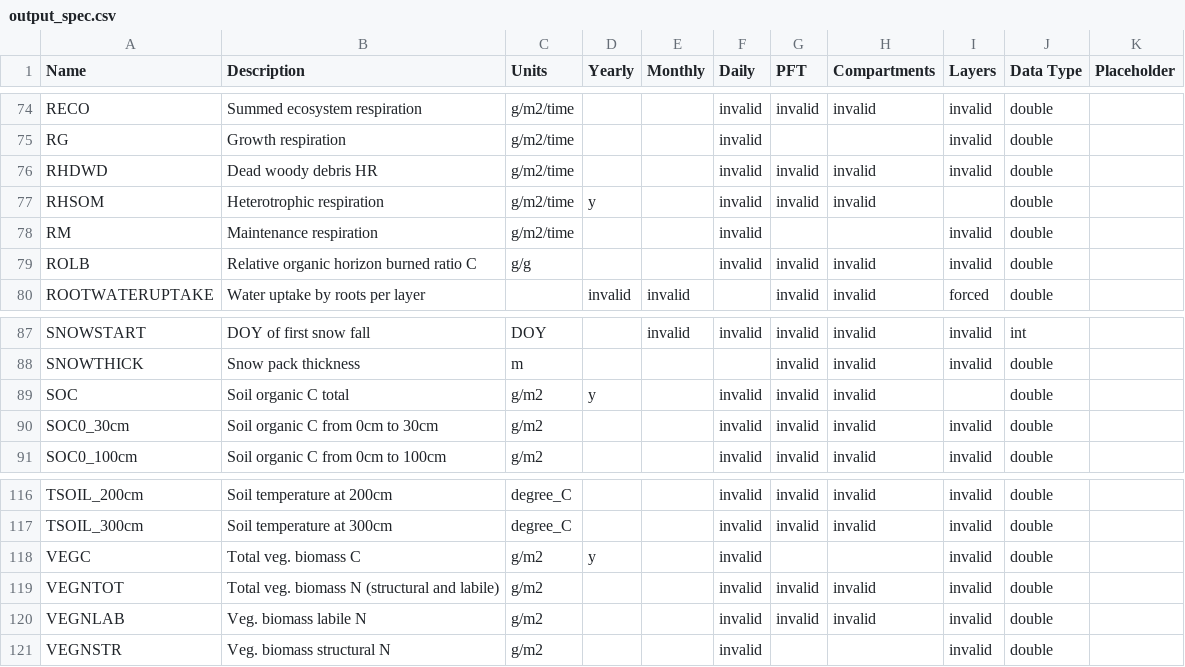
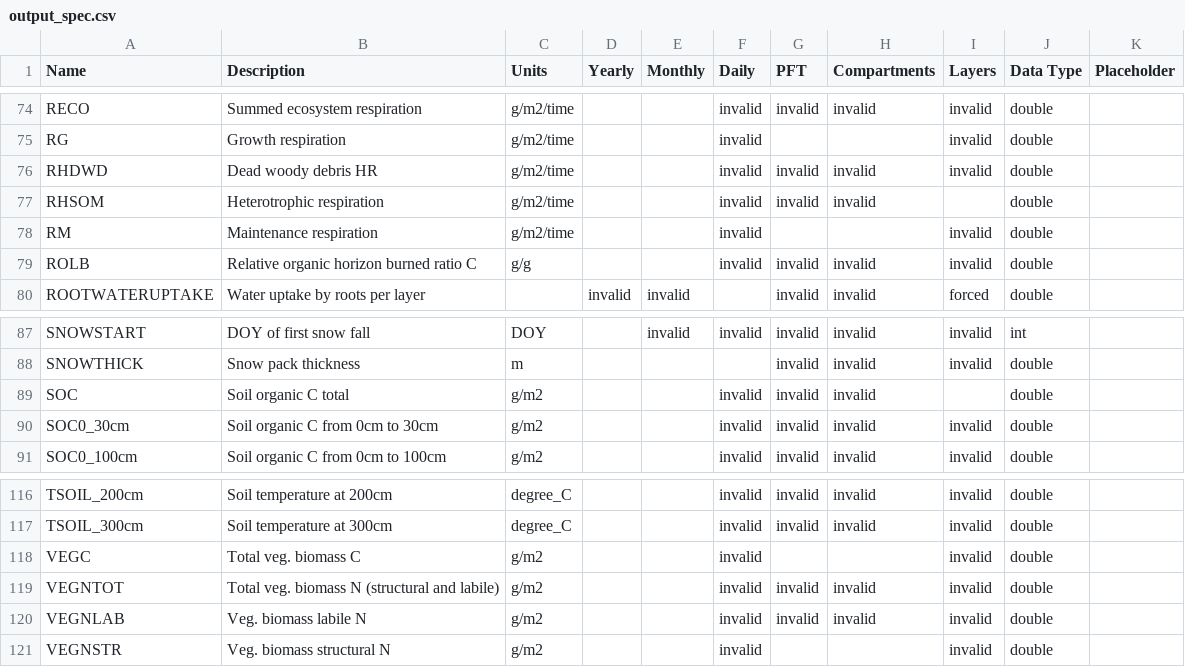
Before and after one commit to uaf-arctic-eco-modeling/dvm-dos-tem, a CSV file: config/output_spec.csv, drawn as a sheet; only a part is shown, gaps mark what is left out.

```diff
--- a/config/output_spec.csv
+++ b/config/output_spec.csv
@@ -76,3 +76,3 @@ RG,Growth respiration,g/m2/time,,,invalid,,,invalid,double,
 RHDWD,Dead woody debris HR,g/m2/time,,,invalid,invalid,invalid,invalid,double,
-RHSOM,Heterotrophic respiration,g/m2/time,y,,invalid,invalid,invalid,,double,
+RHSOM,Heterotrophic respiration,g/m2/time,,,invalid,invalid,invalid,,double,
 RM,Maintenance respiration,g/m2/time,,,invalid,,,invalid,double,
@@ -88,3 +88,3 @@ SNOWSTART,DOY of first snow fall,DOY,,invalid,invalid,invalid,invalid,invalid,in
 SNOWTHICK,Snow pack thickness,m,,,,invalid,invalid,invalid,double,
-SOC,Soil organic C total,g/m2,y,,invalid,invalid,invalid,,double,
+SOC,Soil organic C total,g/m2,,,invalid,invalid,invalid,,double,
 SOC0_30cm,Soil organic C from 0cm to 30cm,g/m2,,,invalid,invalid,invalid,invalid,double,
@@ -117,3 +117,3 @@ TSOIL_200cm,Soil temperature at 200cm,degree_C,,,invalid,invalid,invalid,invalid
 TSOIL_300cm,Soil temperature at 300cm,degree_C,,,invalid,invalid,invalid,invalid,double,
-VEGC,Total veg. biomass C,g/m2,y,,invalid,,,invalid,double,
+VEGC,Total veg. biomass C,g/m2,,,invalid,,,invalid,double,
 VEGNTOT,Total veg. biomass N (structural and labile),g/m2,,,invalid,invalid,invalid,invalid,double,
```
Also changed, not shown: 8 other files.
